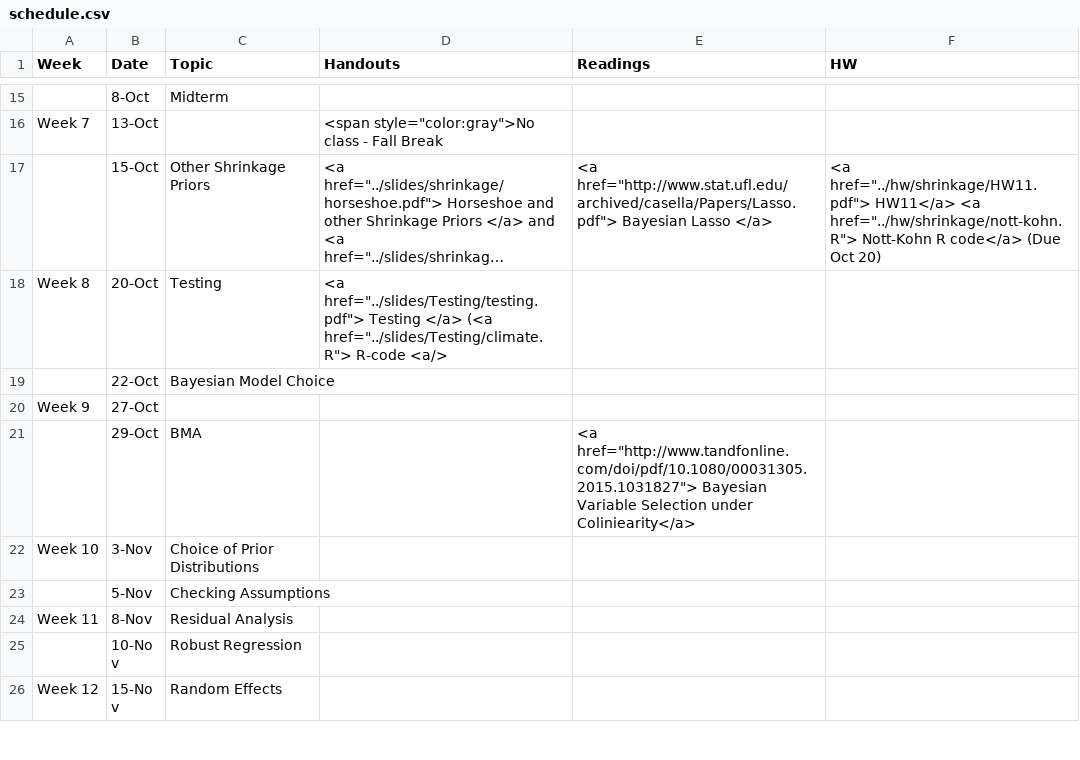
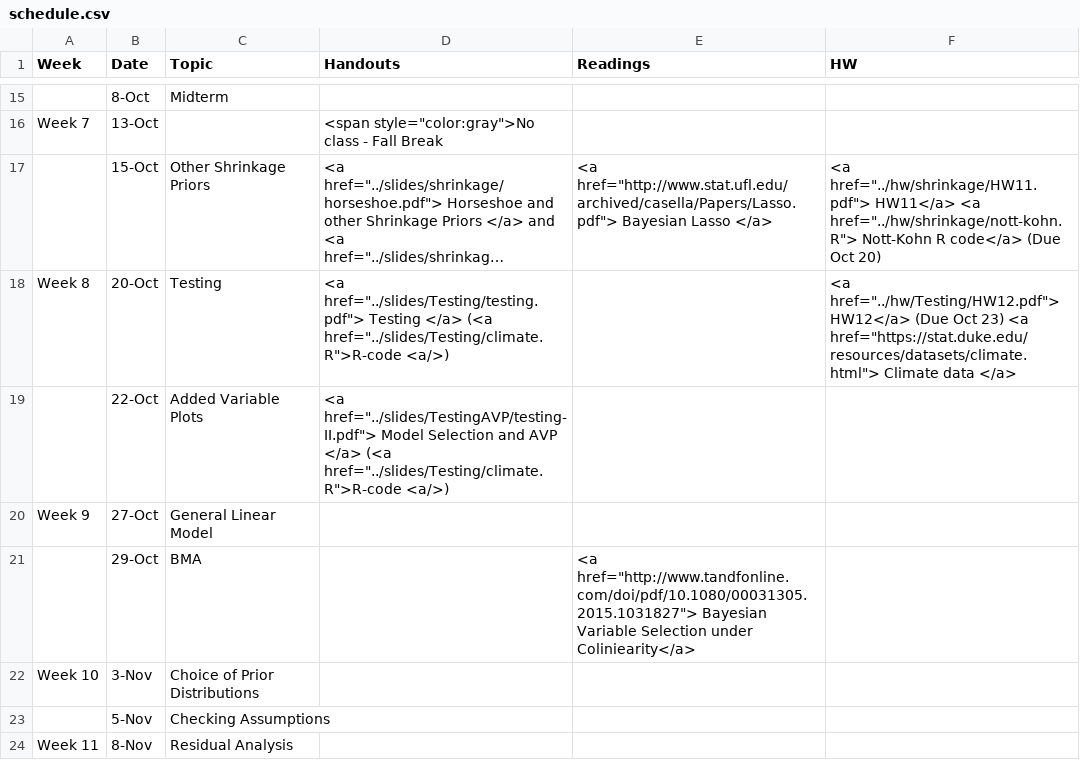
Before and after one commit to merliseclyde/sta721-F16, a CSV file: STA721_F15_web/_csv/schedule.csv, drawn as a sheet; only a part is shown, gaps mark what is left out; the shorter side is filled out with more unchanged rows; long unchanged cells end in …; the diff names each change by its address in the sheet, - before the commit and + after, or states it on an @@ line.

Commit message:
added AVP lecture

```diff
--- a/STA721_F15_web/_csv/schedule.csv
+++ b/STA721_F15_web/_csv/schedule.csv
-D18 (Handouts): …</a> (<a href="../slides/Testing/climate.R"> R-code <a/>
+D18 (Handouts): …</a> (<a href="../slides/Testing/climate.R">R-code <a/>)
-F18 (HW): (empty)
+F18 (HW): <a href="../hw/Testing/HW12.pdf"> HW12</a> (Due Oct 23) <a href="https://stat.duke.edu/resources/datasets/climate.html"> Climate data </a>
-C19 (Topic): Bayesian Model Choice
+C19 (Topic): Added Variable Plots
-D19 (Handouts): (empty)
+D19 (Handouts): <a href="../slides/TestingAVP/testing-II.pdf"> Model Selection and AVP </a> (<a href="../slides/Testing/climate.R">R-code <a/>)
-C20 (Topic): (empty)
+C20 (Topic): General Linear Model
```
